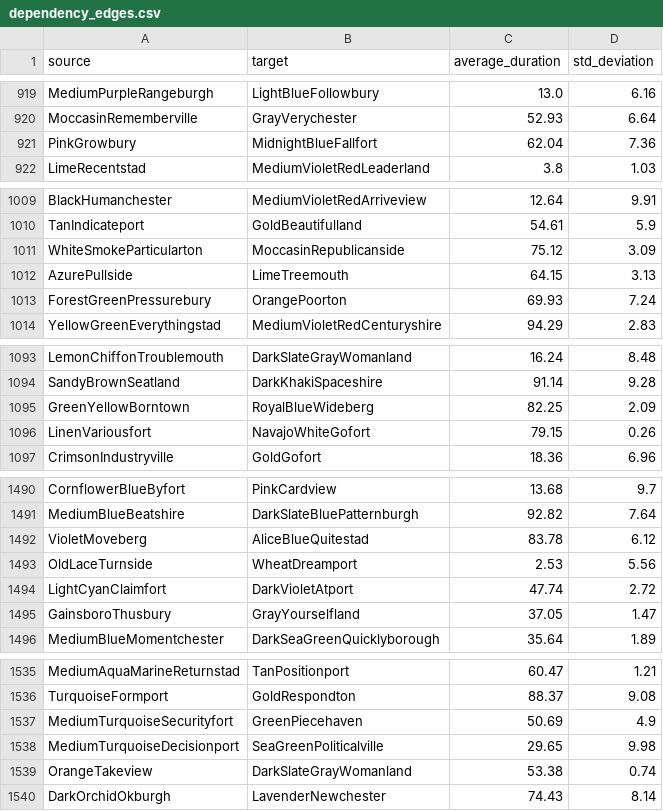
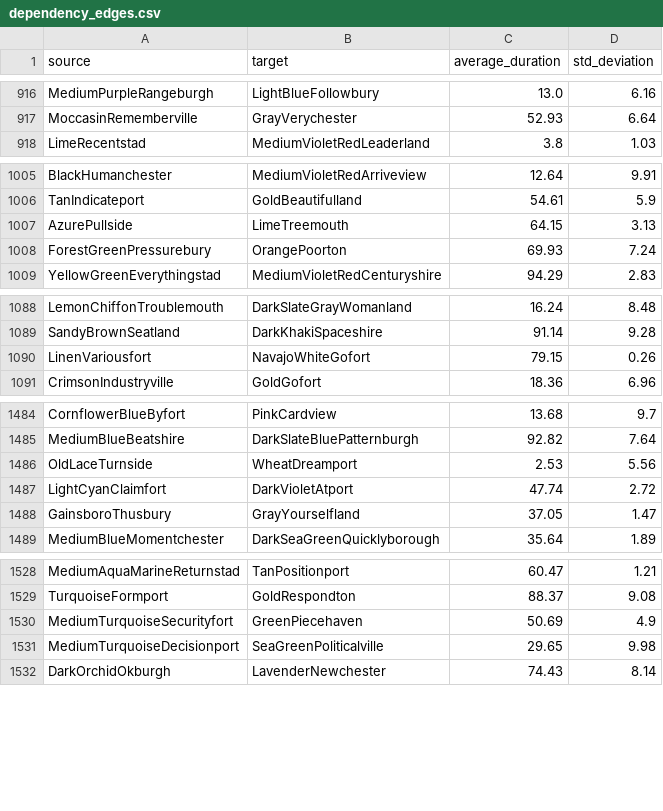
Before and after one commit to asabatba/grafos-nbs-25, a CSV file: content/data/dependency_edges.csv, drawn as a sheet; only a part is shown, gaps mark what is left out; the diff covers the shown part only.

```diff
--- a/content/data/dependency_edges.csv
+++ b/content/data/dependency_edges.csv
@@ -920,3 +917,2 @@ MediumPurpleRangeburgh,LightBlueFollowbury,13.0,6.16
 MoccasinRememberville,GrayVerychester,52.93,6.64
-PinkGrowbury,MidnightBlueFallfort,62.04,7.36
 LimeRecentstad,MediumVioletRedLeaderland,3.8,1.03
@@ -1010,3 +1006,2 @@ BlackHumanchester,MediumVioletRedArriveview,12.64,9.91
 TanIndicateport,GoldBeautifulland,54.61,5.9
-WhiteSmokeParticularton,MoccasinRepublicanside,75.12,3.09
 AzurePullside,LimeTreemouth,64.15,3.13
@@ -1094,3 +1089,2 @@ LemonChiffonTroublemouth,DarkSlateGrayWomanland,16.24,8.48
 SandyBrownSeatland,DarkKhakiSpaceshire,91.14,9.28
-GreenYellowBorntown,RoyalBlueWideberg,82.25,2.09
 LinenVariousfort,NavajoWhiteGofort,79.15,0.26
@@ -1491,3 +1485,2 @@ CornflowerBlueByfort,PinkCardview,13.68,9.7
 MediumBlueBeatshire,DarkSlateBluePatternburgh,92.82,7.64
-VioletMoveberg,AliceBlueQuitestad,83.78,6.12
 OldLaceTurnside,WheatDreamport,2.53,5.56
@@ -1538,3 +1531,2 @@ MediumTurquoiseSecurityfort,GreenPiecehaven,50.69,4.9
 MediumTurquoiseDecisionport,SeaGreenPoliticalville,29.65,9.98
-OrangeTakeview,DarkSlateGrayWomanland,53.38,0.74
 DarkOrchidOkburgh,LavenderNewchester,74.43,8.14
```
Also changed, not shown: 27 removed rows elsewhere in this file.
